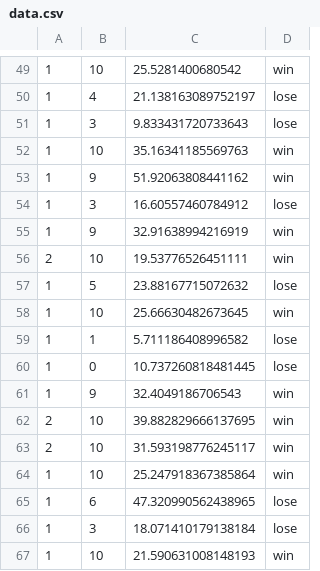
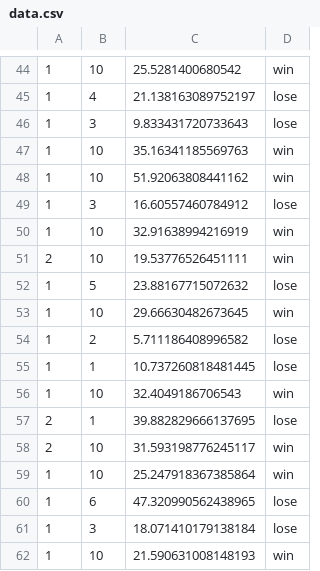
Before and after one commit to Pi-Jey/insert_coin, a CSV file: Lab5/data.csv, drawn as a sheet; only a part is shown, gaps mark what is left out; the diff covers the shown part only.

```diff
--- a/Lab5/data.csv
+++ b/Lab5/data.csv
@@ -52,12 +47,12 @@
 1,10,35.16341185569763,win
-1,9,51.92063808441162,win
+1,10,51.92063808441162,win
 1,3,16.60557460784912,lose
-1,9,32.91638994216919,win
+1,10,32.91638994216919,win
 2,10,19.53776526451111,win
 1,5,23.88167715072632,lose
-1,10,25.66630482673645,win
-1,1,5.711186408996582,lose
-1,0,10.737260818481445,lose
-1,9,32.4049186706543,win
-2,10,39.882829666137695,win
+1,10,29.66630482673645,win
+1,2,5.711186408996582,lose
+1,1,10.737260818481445,lose
+1,10,32.4049186706543,win
+2,1,39.882829666137695,lose
 2,10,31.593198776245117,win
```
Also changed, not shown: 4 added rows, 4 removed rows, 3 moved rows and 31 edited cells elsewhere in this file.
